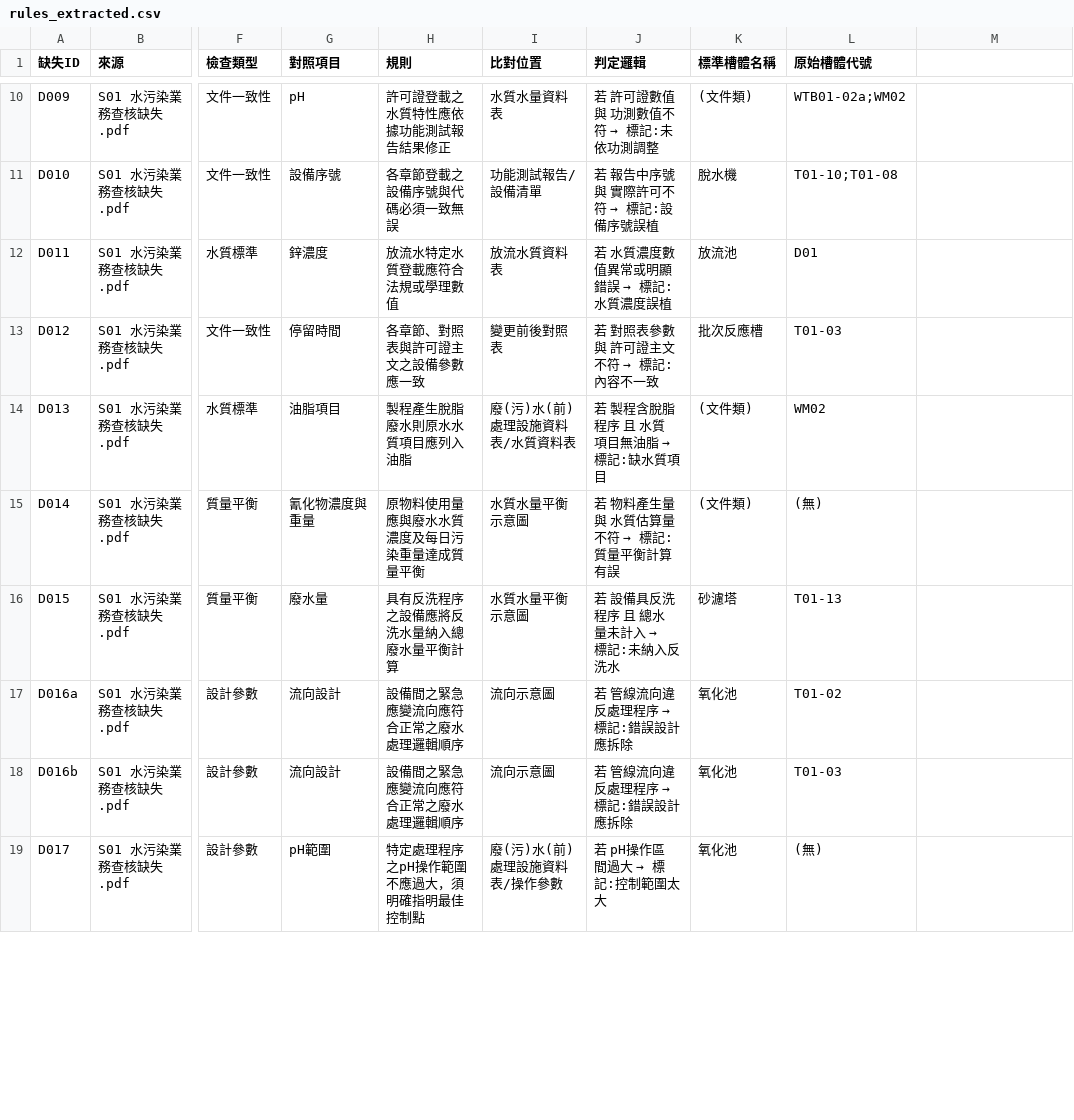
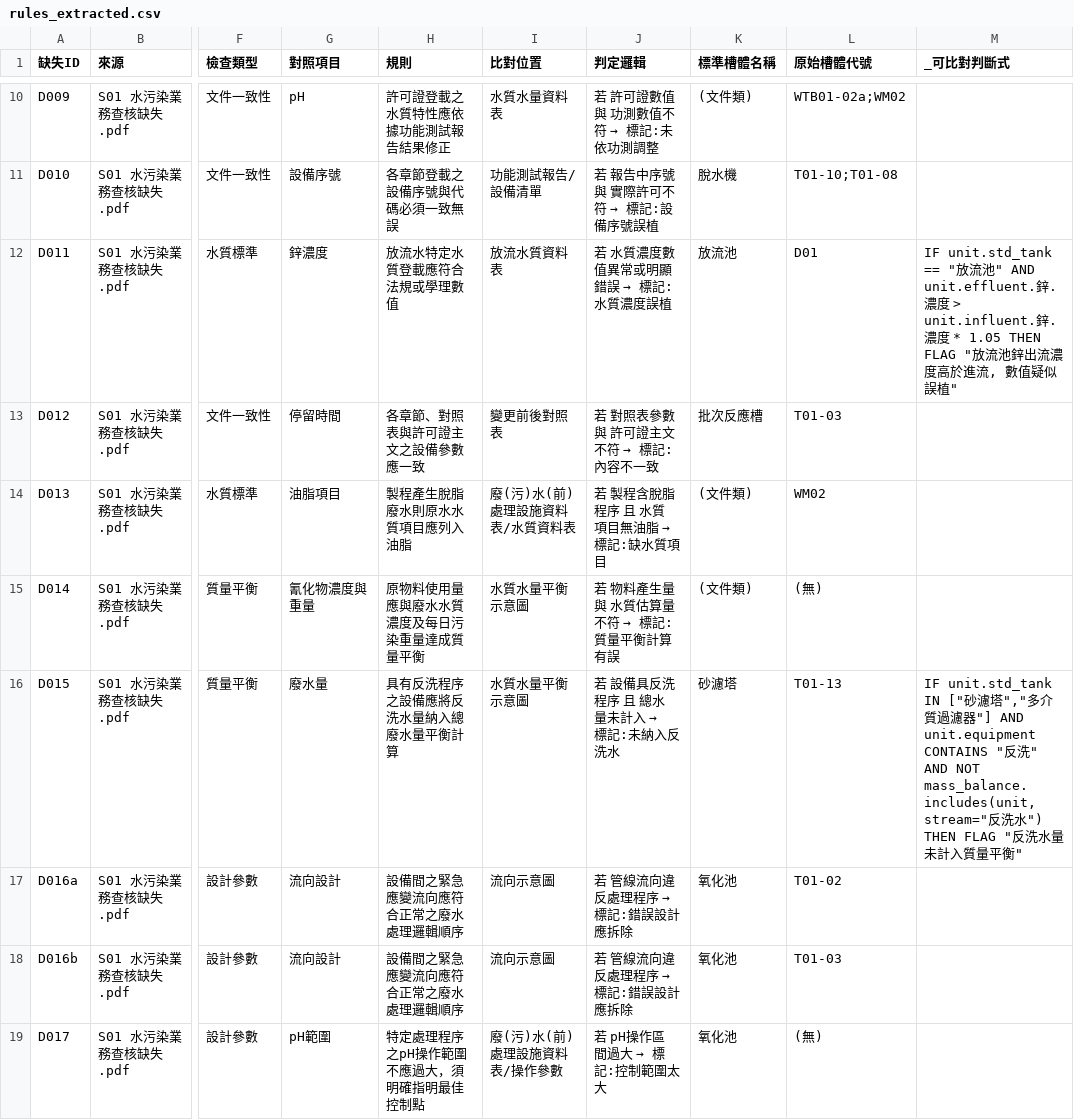
Before and after one commit to jetenv02-lab/water-pollution-review, a CSV file: rules_extracted.csv, drawn as a sheet; only a part is shown, gaps mark what is left out; the diff covers the shown part only; the diff names each change by its address in the sheet, - before the commit and + after, or states it on an @@ line.

Commit message:
規則庫: 新增 _可比對判斷式 欄位 + 填 10 個範例
- rules_extracted.csv 加第 13 欄 _可比對判斷式 (DSL 語法見 RULE_AUTHORING.md)
- 填入 10 個對照範例: D001/D002/D004/D005/D011/D015/D018/D021a/D025/D026a
- add_judgment_dsl.py: 可重跑的填值腳本 (備份原檔成 .bak)
- 範例對應的標準槽體都跟 RULE_AUTHORING.md v2 一致
  (快混槽/慢混池/沉澱池/砂濾塔/活性碳吸附塔等都分開列, 不再混用)

```diff
--- a/rules_extracted.csv
+++ b/rules_extracted.csv
-M1: (empty)
+M1: _可比對判斷式
-M12 (_可比對判斷式): (empty)
+M12 (_可比對判斷式): IF unit.std_tank == "放流池" AND unit.effluent.鋅.濃度 > unit.influent.鋅.濃度 * 1.05 THEN FLAG "放流池鋅出流濃度高於進流, 數值疑似誤植"
-M16 (_可比對判斷式): (empty)
+M16 (_可比對判斷式): IF unit.std_tank IN ["砂濾塔","多介質過濾器"] AND unit.equipment CONTAINS "反洗" AND NOT mass_balance.includes(unit, stream="反洗水") THEN FLAG "反洗水量未計入質量平衡"
```
Also changed, not shown: 8 edited cells elsewhere in this file, 1 other file.
